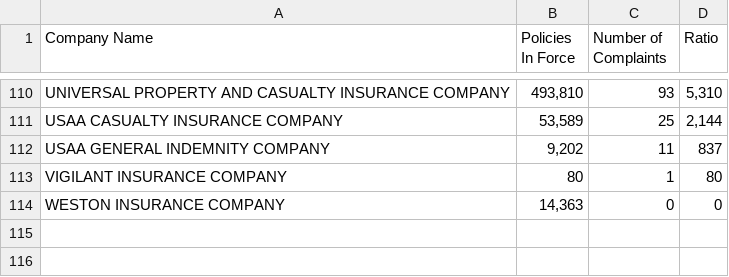
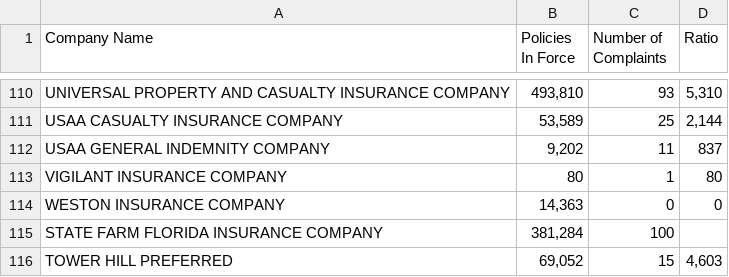
Before and after one commit to PalmBeachPost/insuranceexplorer, a CSV file: data/ComplaintQ22014.csv, drawn as a sheet; only a part is shown, gaps mark what is left out; the diff names each change by its address in the sheet, - before the commit and + after, or states it on an @@ line.

```diff
--- a/data/ComplaintQ22014.csv
+++ b/data/ComplaintQ22014.csv
+row 115: STATE FARM FLORIDA INSURANCE COMPANY | 381,284 | 100
+row 116: TOWER HILL PREFERRED | 69,052 | 15 | 4,603
```
Also changed, not shown: data/ComplaintQ12014.csv, 2 other files.
